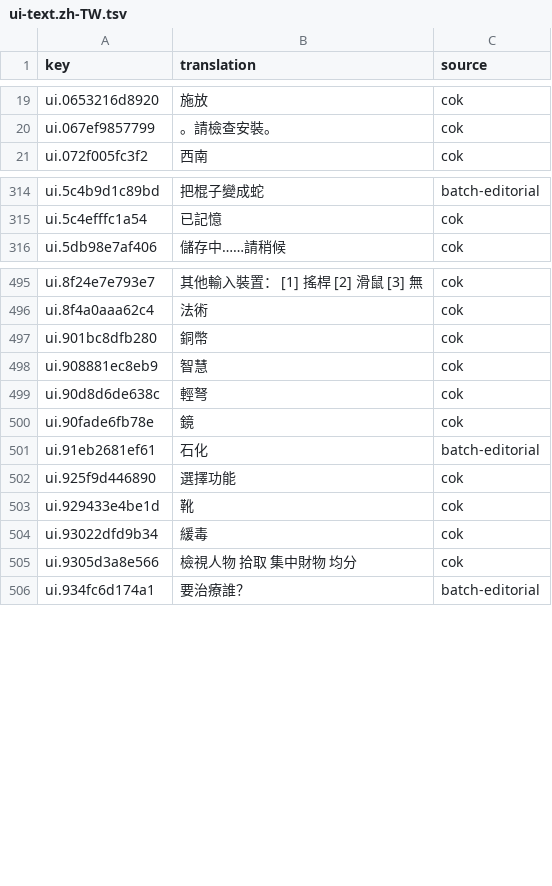
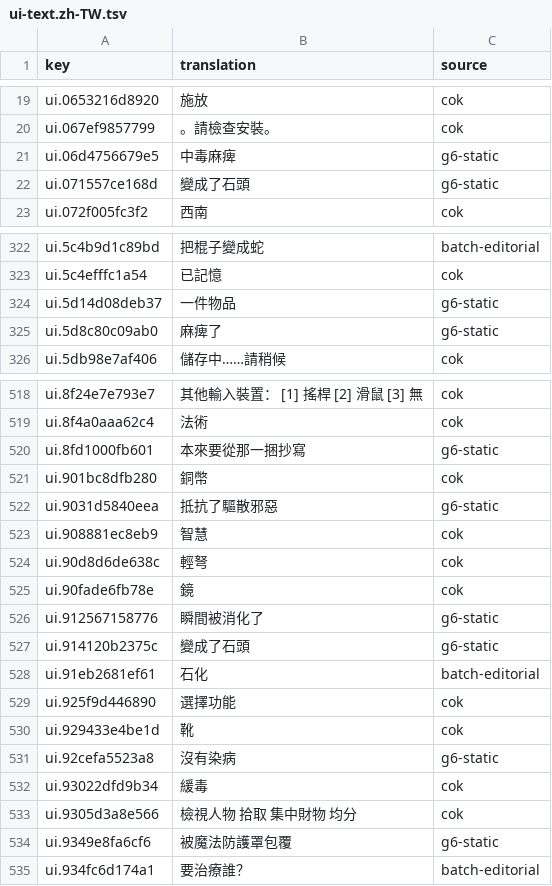
Before and after one commit to wicanr2/secret-of-the-silver-blades-cht, a TSV file: text/ui-text.zh-TW.tsv, drawn as a sheet; only a part is shown, gaps mark what is left out; the diff covers the shown part only.

```diff
--- a/text/ui-text.zh-TW.tsv
+++ b/text/ui-text.zh-TW.tsv
@@ -20,2 +20,4 @@ ui.0653216d8920	施放	cok
 ui.067ef9857799	。請檢查安裝。	cok
+ui.06d4756679e5	中毒麻痺	g6-static
+ui.071557ce168d	變成了石頭	g6-static
 ui.072f005fc3f2	西南	cok
@@ -315,2 +323,4 @@ ui.5c4b9d1c89bd	把棍子變成蛇	batch-editorial
 ui.5c4efffc1a54	已記憶	cok
+ui.5d14d08deb37	一件物品	g6-static
+ui.5d8c80c09ab0	麻痺了	g6-static
 ui.5db98e7af406	儲存中……請稍候	cok
@@ -496,3 +519,5 @@ ui.8f24e7e793e7	其他輸入裝置：  [1] 搖桿  [2] 滑鼠  [3] 無	cok
 ui.8f4a0aaa62c4	法術	cok
+ui.8fd1000fb601	本來要從那一捆抄寫	g6-static
 ui.901bc8dfb280	銅幣	cok
+ui.9031d5840eea	抵抗了驅散邪惡	g6-static
 ui.908881ec8eb9	智慧	cok
@@ -500,2 +525,4 @@ ui.90d8d6de638c	輕弩	cok
 ui.90fade6fb78e	鏡	cok
+ui.912567158776	瞬間被消化了	g6-static
+ui.914120b2375c	變成了石頭	g6-static
 ui.91eb2681ef61	石化	batch-editorial
@@ -503,4 +530,6 @@ ui.925f9d446890	選擇功能	cok
 ui.929433e4be1d	靴	cok
+ui.92cefa5523a8	沒有染病	g6-static
 ui.93022dfd9b34	緩毒	cok
 ui.9305d3a8e566	檢視人物 拾取 集中財物 均分	cok
+ui.9349e8fa6cf6	被魔法防護罩包覆	g6-static
 ui.934fc6d174a1	要治療誰？	batch-editorial
```
Also changed, not shown: 34 added rows elsewhere in this file, text/menu-masters.tsv, 5 other files.
